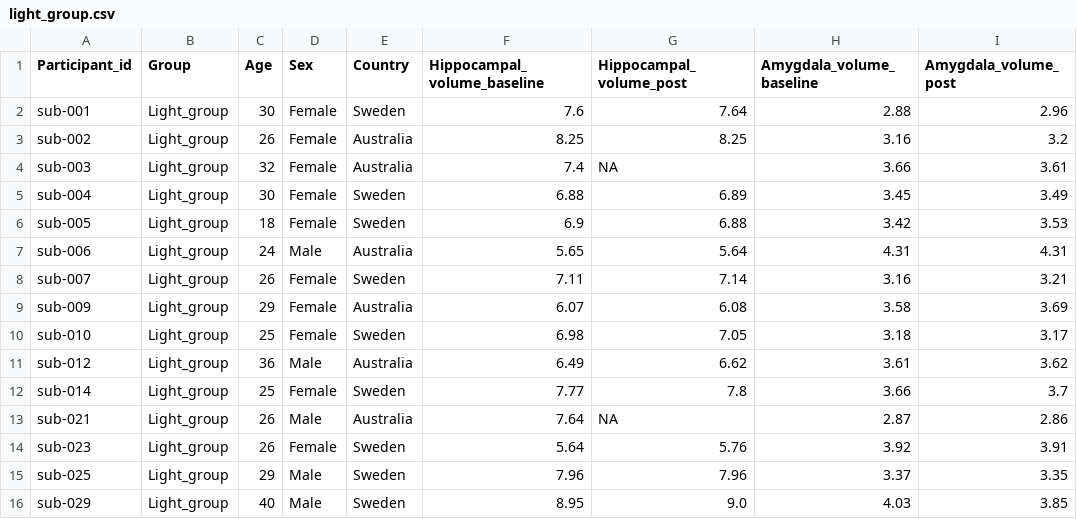
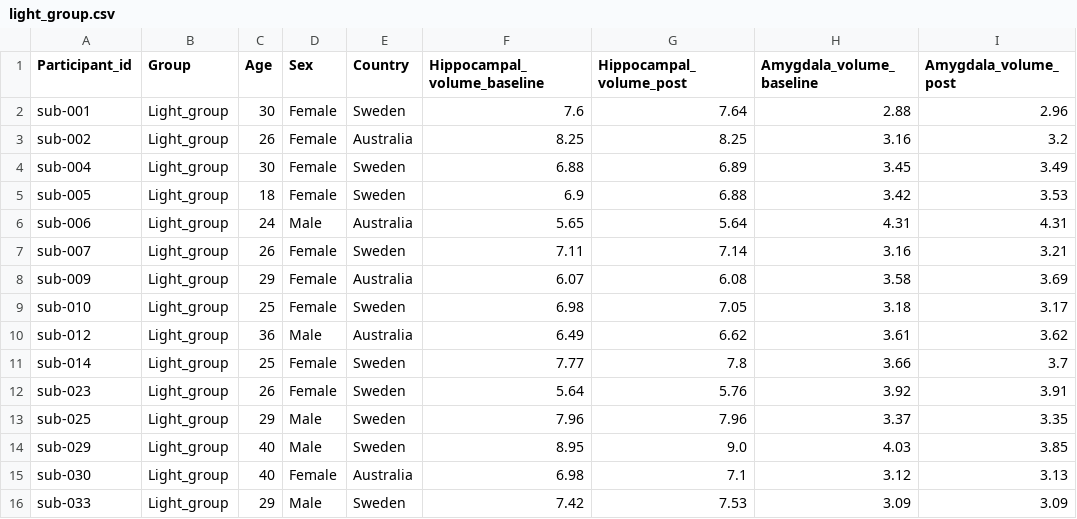
Before and after one commit to NiklasEdvall/cosi-course-project, a CSV file: data/light_group.csv, drawn as a sheet; only a part is shown; the shorter side is filled out with more unchanged rows.

Commit message:
Updated group with excluded subjects

```diff
--- a/data/light_group.csv
+++ b/data/light_group.csv
@@ -3,3 +3,2 @@ sub-001,Light_group,30,Female,Sweden,7.6,7.64,2.88,2.96
 sub-002,Light_group,26,Female,Australia,8.25,8.25,3.16,3.2
-sub-003,Light_group,32,Female,Australia,7.4,NA,3.66,3.61
 sub-004,Light_group,30,Female,Sweden,6.88,6.89,3.45,3.49
@@ -12,3 +11,2 @@ sub-012,Light_group,36,Male,Australia,6.49,6.62,3.61,3.62
 sub-014,Light_group,25,Female,Sweden,7.77,7.8,3.66,3.7
-sub-021,Light_group,26,Male,Australia,7.64,NA,2.87,2.86
 sub-023,Light_group,26,Female,Sweden,5.64,5.76,3.92,3.91
```
